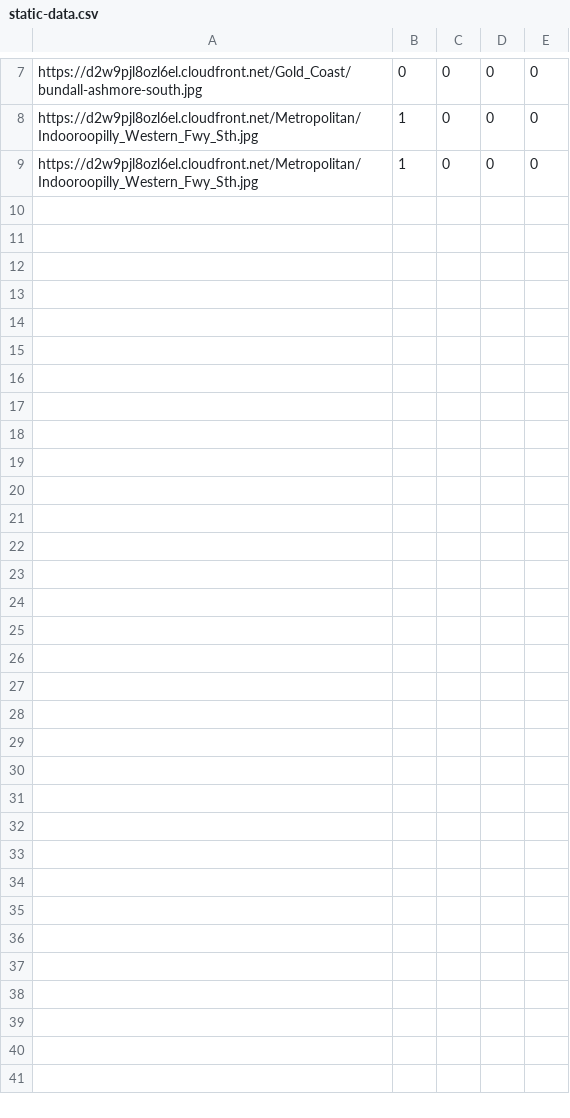
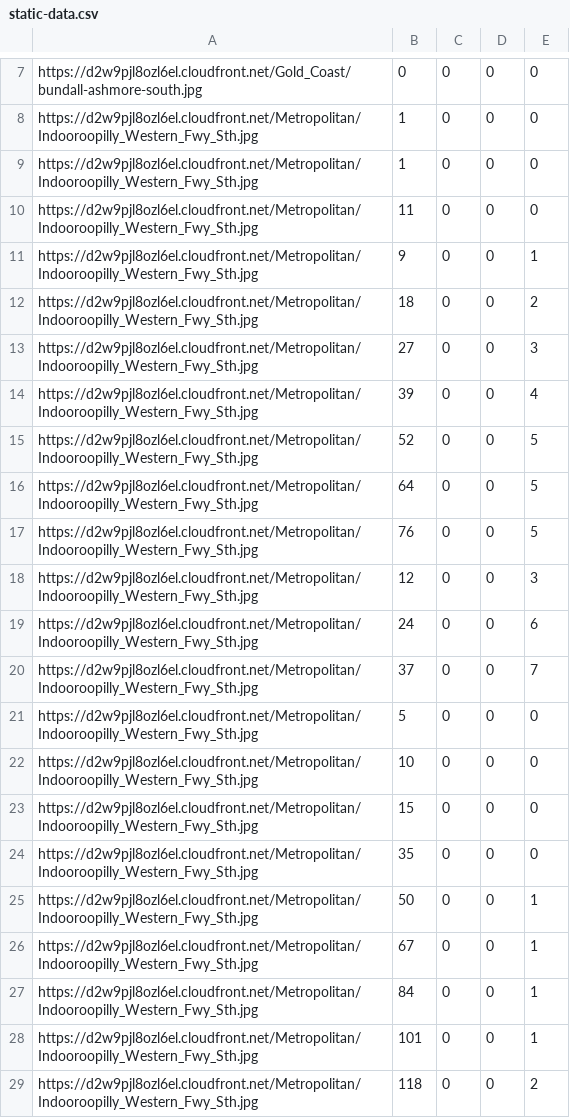
Before and after one commit to AdrianMarch92/CAB432_cloudProject, a CSV file: opencvservice/static-data.csv, drawn as a sheet; only a part is shown, gaps mark what is left out; the diff names each change by its address in the sheet, - before the commit and + after, or states it on an @@ line.

Commit message:
See description - also cleaned up the gitignore file.
What I have completed is:
When you load the home page the cameras populate the config table (provided the cameras aren't a;ready there. (I will need to have it return the current config if they are there i.e. status true or false.)
Master wipe using backend api end point /hardreset
Have created backend api to activate and deactivate the status (I need to enable the backend to send the first message to the queue next)

My todo list:
Enable the backend to send the first message to the SQS queue.
add a disable button and map it to the cancel end point.
Build a backend end point to get the counts as a roll up.
Build a page to see the data for each camera

```diff
--- a/opencvservice/static-data.csv
+++ b/opencvservice/static-data.csv
+row 10: https://d2w9pjl8ozl6el.cloudfront.net/Metropolitan/Indooroopilly_Western_Fwy_Sth.jpg | 11 | 0 | 0 | 0
+row 11: https://d2w9pjl8ozl6el.cloudfront.net/Metropolitan/Indooroopilly_Western_Fwy_Sth.jpg | 9 | 0 | 0 | 1
+row 12: https://d2w9pjl8ozl6el.cloudfront.net/Metropolitan/Indooroopilly_Western_Fwy_Sth.jpg | 18 | 0 | 0 | 2
+row 13: https://d2w9pjl8ozl6el.cloudfront.net/Metropolitan/Indooroopilly_Western_Fwy_Sth.jpg | 27 | 0 | 0 | 3
+row 14: https://d2w9pjl8ozl6el.cloudfront.net/Metropolitan/Indooroopilly_Western_Fwy_Sth.jpg | 39 | 0 | 0 | 4
+row 15: https://d2w9pjl8ozl6el.cloudfront.net/Metropolitan/Indooroopilly_Western_Fwy_Sth.jpg | 52 | 0 | 0 | 5
+row 16: https://d2w9pjl8ozl6el.cloudfront.net/Metropolitan/Indooroopilly_Western_Fwy_Sth.jpg | 64 | 0 | 0 | 5
+row 17: https://d2w9pjl8ozl6el.cloudfront.net/Metropolitan/Indooroopilly_Western_Fwy_Sth.jpg | 76 | 0 | 0 | 5
+row 18: https://d2w9pjl8ozl6el.cloudfront.net/Metropolitan/Indooroopilly_Western_Fwy_Sth.jpg | 12 | 0 | 0 | 3
+row 19: https://d2w9pjl8ozl6el.cloudfront.net/Metropolitan/Indooroopilly_Western_Fwy_Sth.jpg | 24 | 0 | 0 | 6
+row 20: https://d2w9pjl8ozl6el.cloudfront.net/Metropolitan/Indooroopilly_Western_Fwy_Sth.jpg | 37 | 0 | 0 | 7
+row 21: https://d2w9pjl8ozl6el.cloudfront.net/Metropolitan/Indooroopilly_Western_Fwy_Sth.jpg | 5 | 0 | 0 | 0
+row 22: https://d2w9pjl8ozl6el.cloudfront.net/Metropolitan/Indooroopilly_Western_Fwy_Sth.jpg | 10 | 0 | 0 | 0
+row 23: https://d2w9pjl8ozl6el.cloudfront.net/Metropolitan/Indooroopilly_Western_Fwy_Sth.jpg | 15 | 0 | 0 | 0
+row 24: https://d2w9pjl8ozl6el.cloudfront.net/Metropolitan/Indooroopilly_Western_Fwy_Sth.jpg | 35 | 0 | 0 | 0
+row 25: https://d2w9pjl8ozl6el.cloudfront.net/Metropolitan/Indooroopilly_Western_Fwy_Sth.jpg | 50 | 0 | 0 | 1
+row 26: https://d2w9pjl8ozl6el.cloudfront.net/Metropolitan/Indooroopilly_Western_Fwy_Sth.jpg | 67 | 0 | 0 | 1
+row 27: https://d2w9pjl8ozl6el.cloudfront.net/Metropolitan/Indooroopilly_Western_Fwy_Sth.jpg | 84 | 0 | 0 | 1
+row 28: https://d2w9pjl8ozl6el.cloudfront.net/Metropolitan/Indooroopilly_Western_Fwy_Sth.jpg | 101 | 0 | 0 | 1
+row 29: https://d2w9pjl8ozl6el.cloudfront.net/Metropolitan/Indooroopilly_Western_Fwy_Sth.jpg | 118 | 0 | 0 | 2
```
Also changed, not shown: 14 other files.
